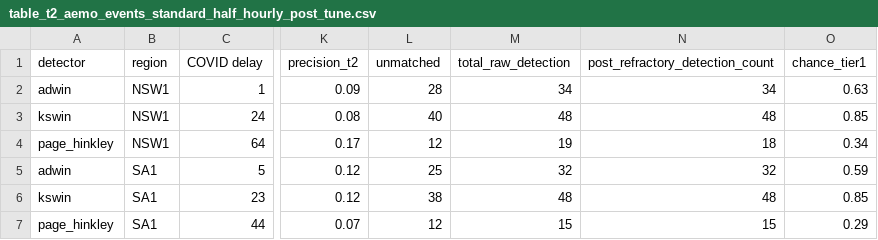
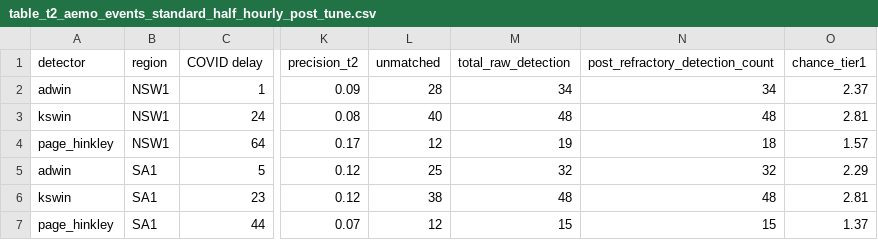
Before and after one commit to aintnoBaka7227/Detecting-and-Adapting-to-Concept-Drift-in-Time-Series-Forecasting, a CSV file: results/tables/table2/table_t2_aemo_events_standard_half_hourly_post_tune.csv, drawn as a sheet; only a part is shown, gaps mark what is left out; the diff names each change by its address in the sheet, - before the commit and + after, or states it on an @@ line.

```diff
--- a/results/tables/table2/table_t2_aemo_events_standard_half_hourly_post_tune.csv
+++ b/results/tables/table2/table_t2_aemo_events_standard_half_hourly_post_tune.csv
-O2 (chance_tier1): 0.63
+O2 (chance_tier1): 2.37
-O3 (chance_tier1): 0.85
+O3 (chance_tier1): 2.81
-O4 (chance_tier1): 0.34
+O4 (chance_tier1): 1.57
-O5 (chance_tier1): 0.59
+O5 (chance_tier1): 2.29
-O6 (chance_tier1): 0.85
+O6 (chance_tier1): 2.81
-O7 (chance_tier1): 0.29
+O7 (chance_tier1): 1.37
```
Also changed, not shown: results/tables/table2/table_t2_aemo_events_standard_daily_post_tune.csv, 50 other files.
